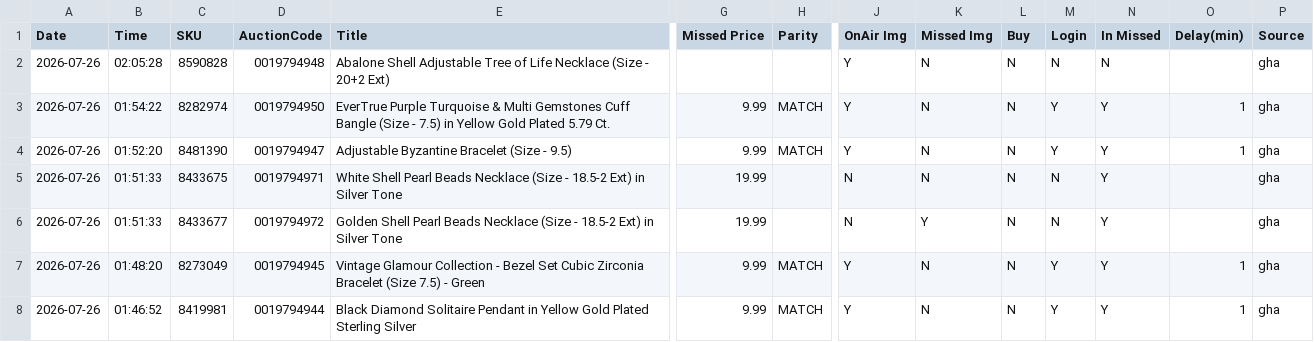
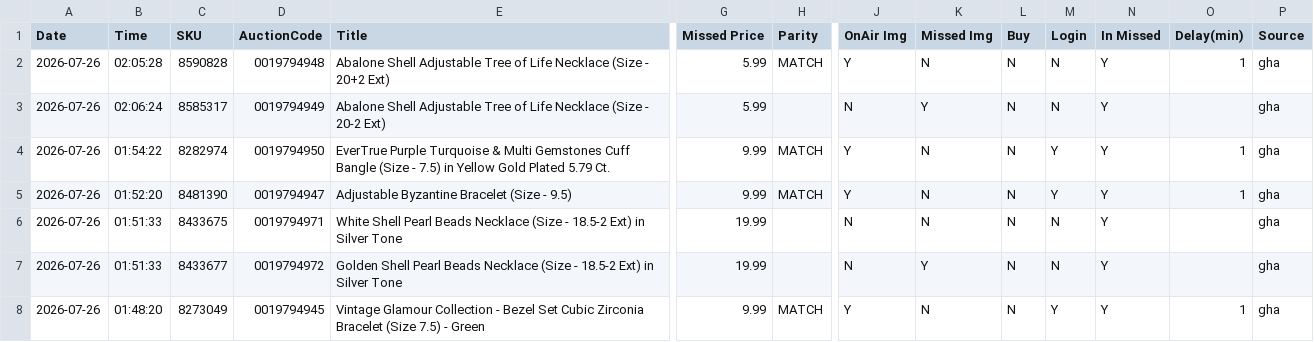
Before and after one commit to sanjanagandhi-vgl/live-tv-tracker, a CSV file: data/tjc_report.csv, drawn as a sheet; only a part is shown, gaps mark what is left out; the shorter side is filled out with more unchanged rows; rows hold the shown columns only; the diff names each change by its address in the sheet, - before the commit and + after, or states it on an @@ line.

```diff
--- a/data/tjc_report.csv
+++ b/data/tjc_report.csv
-G2 (Missed Price): (empty)
+G2 (Missed Price): 5.99
-H2 (Parity): (empty)
+H2 (Parity): MATCH
-N2 (In Missed): N
+N2 (In Missed): Y
-O2 (Delay(min)): (empty)
+O2 (Delay(min)): 1
+row 3: 2026-07-26 | 02:06:24 | 8585317 | 0019794949 | Abalone Shell Adjustable Tree of Life Necklace (Size - 20-2 Ext) | 5.99 |  | N | Y | N | N | Y |  | gha
```
Also changed, not shown: 2 other files.
